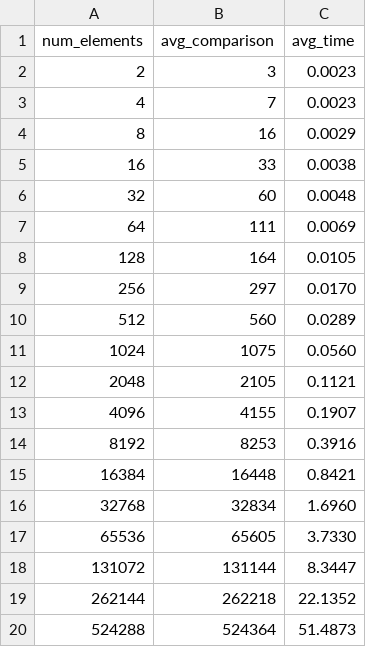
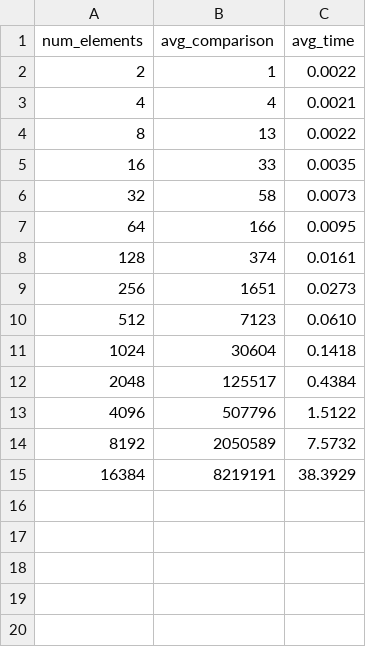
Before and after one commit to ayndp657/ALGORITHMLAB, a CSV file: Assignment 1/Question 5 and 6 Bucket Sort/Bucket Sort/bucket_normal_obs.csv, drawn as a sheet.

```diff
--- a/Assignment 1/Question 5 and 6 Bucket Sort/Bucket Sort/bucket_normal_obs.csv
+++ b/Assignment 1/Question 5 and 6 Bucket Sort/Bucket Sort/bucket_normal_obs.csv
@@ -1,20 +1,15 @@
 num_elements,avg_comparison,avg_time
-2,3,0.0023
-4,7,0.0023
-8,16,0.0029
-16,33,0.0038
-32,60,0.0048
-64,111,0.0069
-128,164,0.0105
-256,297,0.0170
-512,560,0.0289
-1024,1075,0.0560
-2048,2105,0.1121
-4096,4155,0.1907
-8192,8253,0.3916
-16384,16448,0.8421
-32768,32834,1.6960
-65536,65605,3.7330
-131072,131144,8.3447
-262144,262218,22.1352
-524288,524364,51.4873
+2,1,0.0022
+4,4,0.0021
+8,13,0.0022
+16,33,0.0035
+32,58,0.0073
+64,166,0.0095
+128,374,0.0161
+256,1651,0.0273
+512,7123,0.0610
+1024,30604,0.1418
+2048,125517,0.4384
+4096,507796,1.5122
+8192,2050589,7.5732
+16384,8219191,38.3929
```
Also changed, not shown: Assignment 1/Question 5 and 6 Bucket Sort/Bucket Sort/bucket_uniform_obs.csv, 3 other files.
